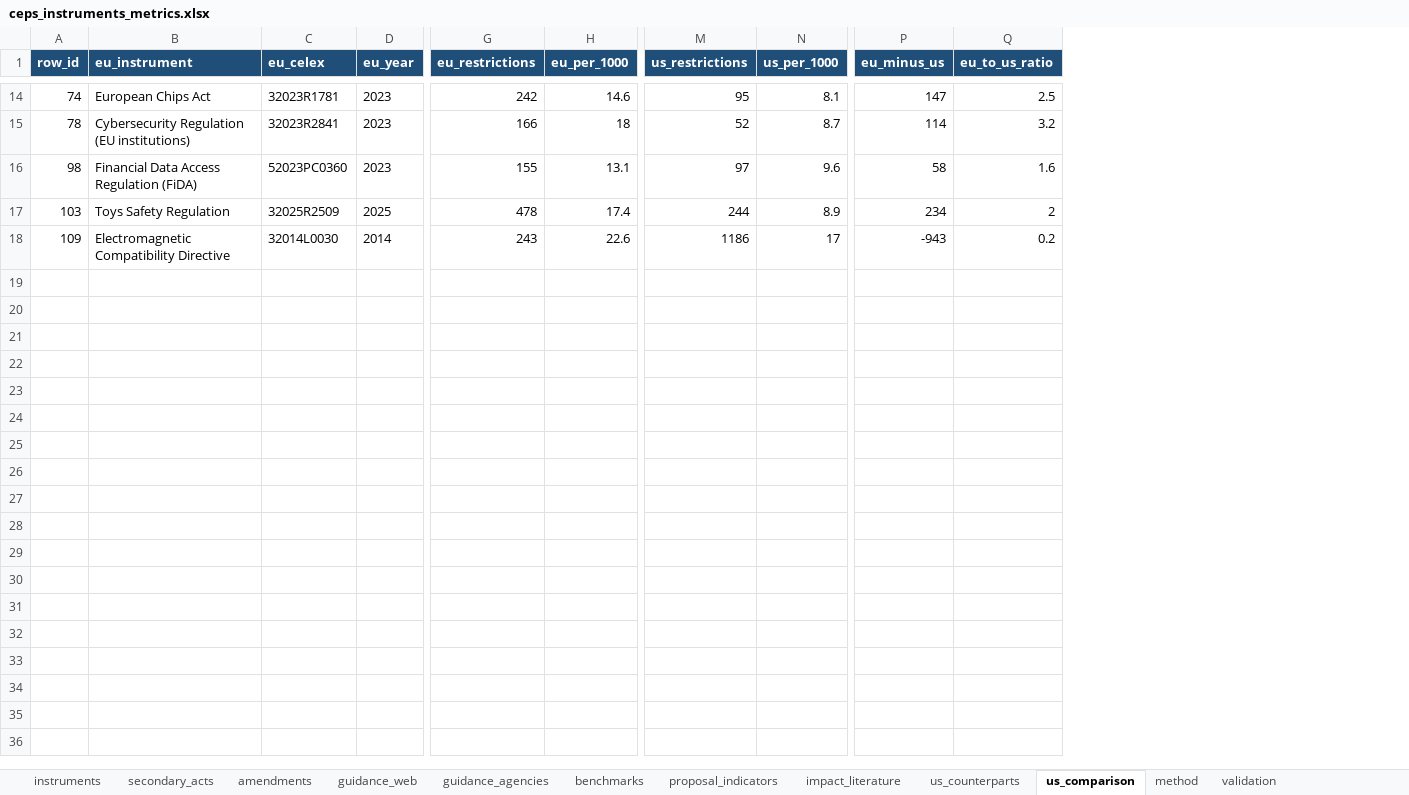
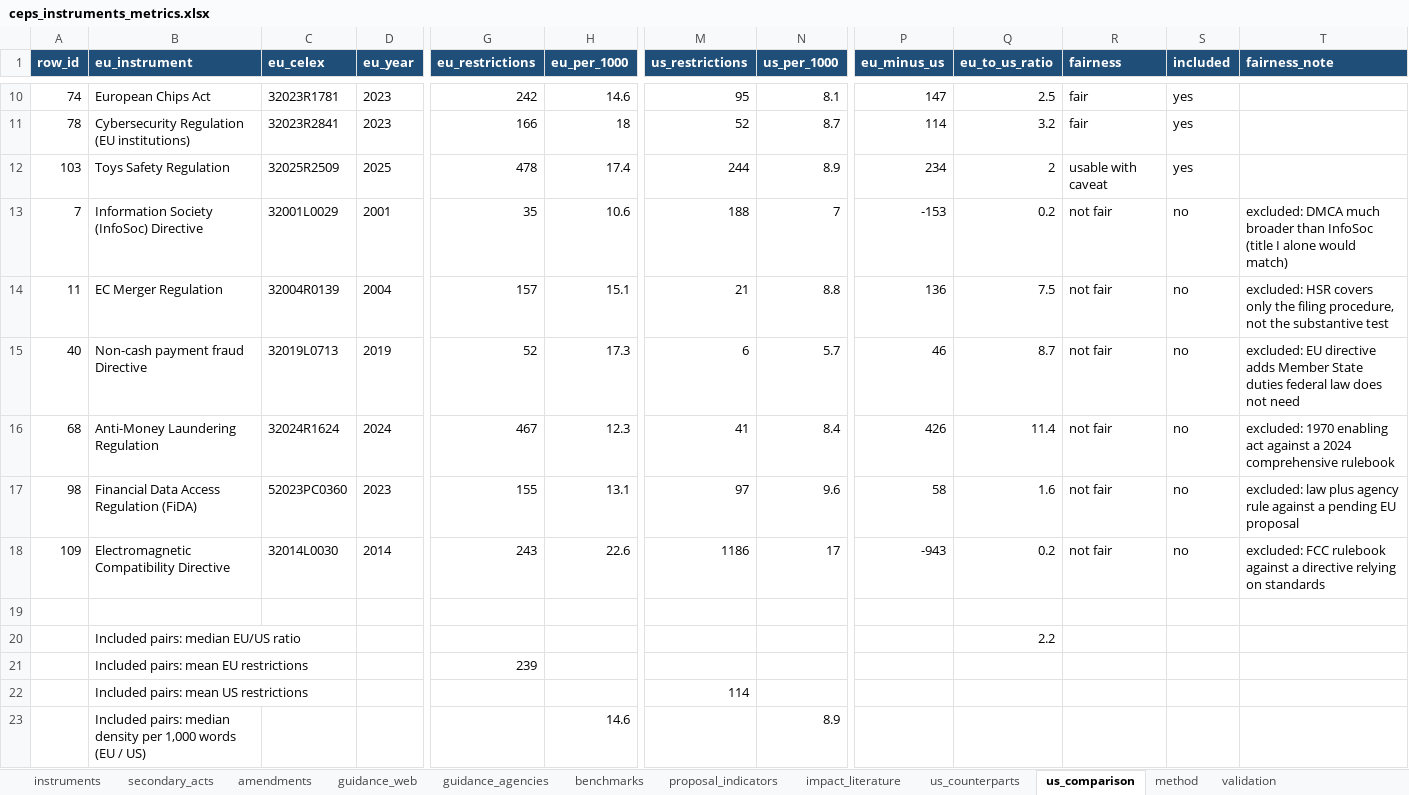
Before and after one commit to ben-schroeter/DMA_review, an Excel workbook: research/ceps_metrics/ceps_instruments_metrics.xlsx, sheet us_comparison, drawn as a sheet; only a part is shown, gaps mark what is left out; values as stored, in another font and other column widths than the file's, no borders; charts and pictures not drawn; rows hold the shown columns only; the diff names each change by its address in the sheet, - before the commit and + after, or states it on an @@ line.

```diff
--- a/research/ceps_metrics/ceps_instruments_metrics.xlsx (sheet us_comparison)
+++ b/research/ceps_metrics/ceps_instruments_metrics.xlsx (sheet us_comparison)
+column R (fairness), rows 10-11: fair | fair; rows 17-18: not fair | not fair
+column S (included), rows 10-11: yes | yes; rows 17-18: no | no
+column T (fairness_note), rows 17-18: excluded: law plus agency rule against a pending EU proposal | excluded: FCC rulebook against a directive relying on standards
@@ row 17 moved to row 12: 103 @@
@@ row 2 moved to row 13: 7 @@
@@ row 3 moved to row 14: 11 @@
@@ row 9 moved to row 15: 40 @@
@@ row 13 moved to row 16: 68 @@
+row 19: (empty)
+row 20:  | Included pairs: median EU/US ratio |  |  |  |  |  |  |  | 2.2
+row 21:  | Included pairs: mean EU restrictions |  |  | 239
+row 22:  | Included pairs: mean US restrictions |  |  |  |  | 114
+row 23:  | Included pairs: median density per 1,000 words (EU / US) |  |  |  | 14.6 |  | 8.9
```
Also changed, not shown: sheet method, formulas that keep their value, 3 other files.
